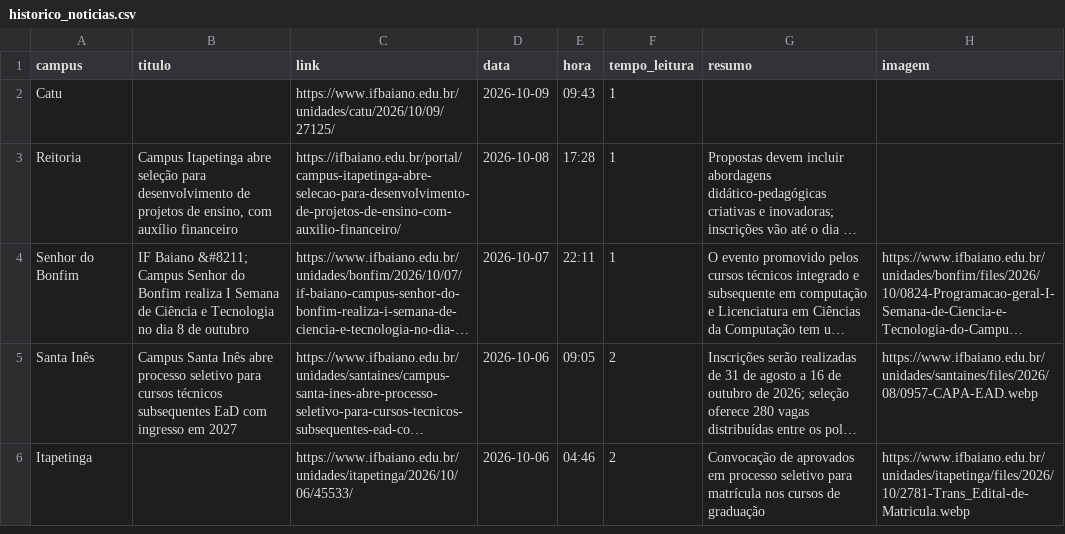
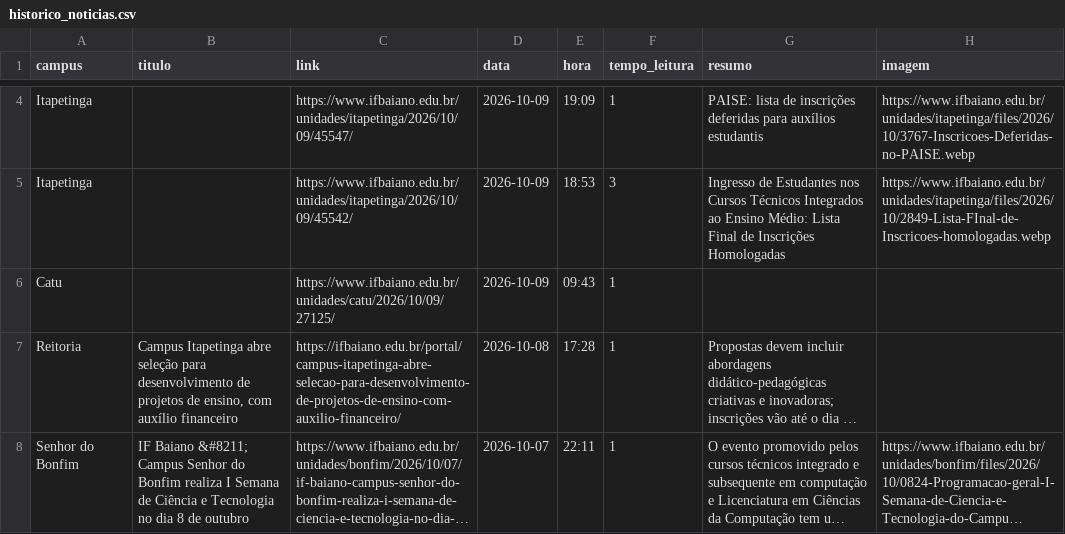
Before and after one commit to ascomifbaiano/jornal-bembaiano, a CSV file: data/historico_noticias.csv, drawn as a sheet; only a part is shown, gaps mark what is left out; the shorter side is filled out with more unchanged rows; long unchanged cells end in …; the diff covers the shown part only.

```diff
--- a/data/historico_noticias.csv
+++ b/data/historico_noticias.csv
@@ -2 +4,3 @@ campus,titulo,link,data,hora,tempo_leitura,resumo,imagem
+Itapetinga,,https://www.ifbaiano.edu.br/unidades/itapetinga/2026/10/09/45547/,2026-10-09,19:09,1,PAISE: lista de inscrições deferidas para auxílios estudantis,https://www.ifbaiano.edu.br/unidades/itapetinga/files/2026/10/3767-Inscricoes-Deferidas-no-PAISE.webp
+Itapetinga,,https://www.ifbaiano.edu.br/unidades/itapetinga/2026/10/09/45542/,2026-10-09,18:53,3,Ingresso de Estudantes nos Cursos Técnicos Integrados ao Ensino Médio: Lista Final de Inscrições Homologadas,https://www.ifbaiano.edu.br/unidades/itapetinga/files/2026/10/2849-Lista-FInal-de-Inscricoes-homologadas.webp
 Catu,,https://www.ifbaiano.edu.br/unidades/catu/2026/10/09/27125/,2026-10-09,09:43,1,,
```
Also changed, not shown: 2 added rows and 4 removed rows elsewhere in this file.
